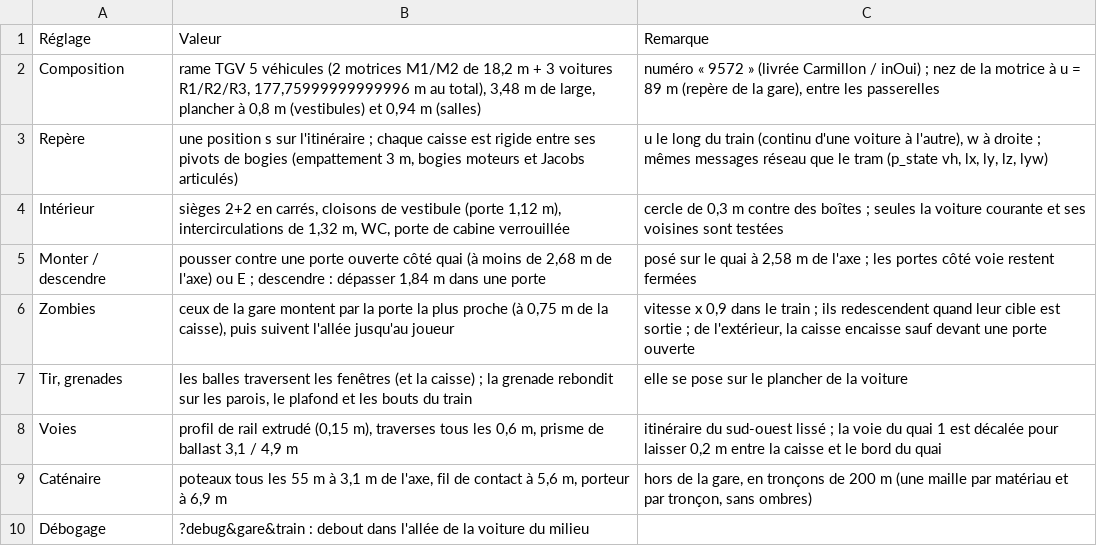
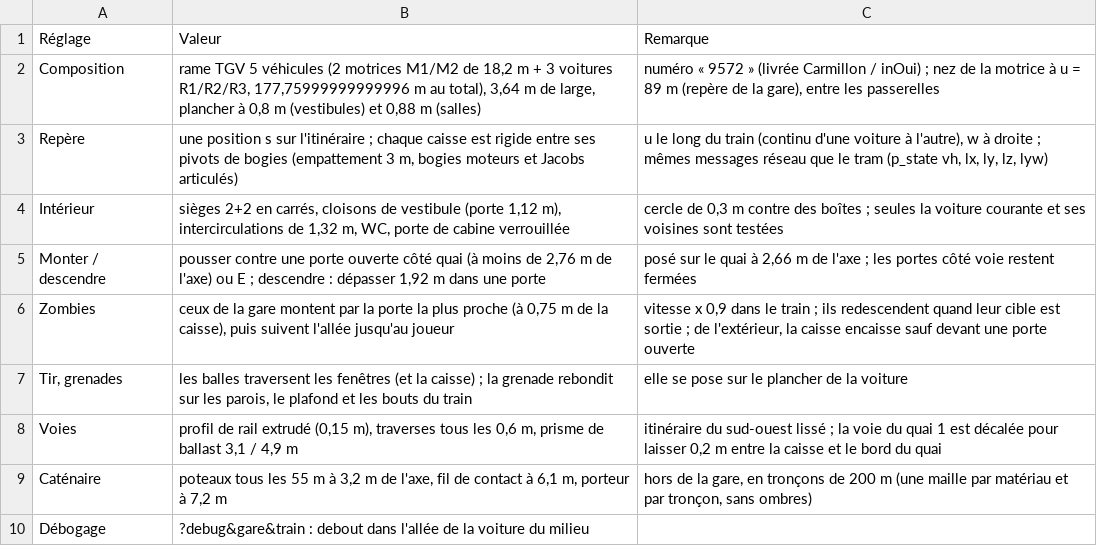
Before and after one commit to davideneco/zombie-survival, a CSV file: docs/csv/25_train.csv, drawn as a sheet.

```diff
--- a/docs/csv/25_train.csv
+++ b/docs/csv/25_train.csv
@@ -1,6 +1,6 @@
 Réglage;Valeur;Remarque
-Composition;rame TGV 5 véhicules (2 motrices M1/M2 de 18,2 m + 3 voitures R1/R2/R3, 177,75999999999996 m au total), 3,48 m de large, plancher à 0,8 m (vestibules) et 0,94 m (salles);"numéro « 9572 » (livrée Carmillon / inOui) ; nez de la motrice à u = 89 m (repère de la gare), entre les passerelles"
+Composition;rame TGV 5 véhicules (2 motrices M1/M2 de 18,2 m + 3 voitures R1/R2/R3, 177,75999999999996 m au total), 3,64 m de large, plancher à 0,8 m (vestibules) et 0,88 m (salles);"numéro « 9572 » (livrée Carmillon / inOui) ; nez de la motrice à u = 89 m (repère de la gare), entre les passerelles"
 Repère;"une position s sur l'itinéraire ; chaque caisse est rigide entre ses pivots de bogies (empattement 3 m, bogies moteurs et Jacobs articulés)";"u le long du train (continu d'une voiture à l'autre), w à droite ; mêmes messages réseau que le tram (p_state vh, lx, ly, lz, lyw)"
 Intérieur;sièges 2+2 en carrés, cloisons de vestibule (porte 1,12 m), intercirculations de 1,32 m, WC, porte de cabine verrouillée;"cercle de 0,3 m contre des boîtes ; seules la voiture courante et ses voisines sont testées"
-Monter / descendre;"pousser contre une porte ouverte côté quai (à moins de 2,68 m de l'axe) ou E ; descendre : dépasser 1,84 m dans une porte";"posé sur le quai à 2,58 m de l'axe ; les portes côté voie restent fermées"
+Monter / descendre;"pousser contre une porte ouverte côté quai (à moins de 2,76 m de l'axe) ou E ; descendre : dépasser 1,92 m dans une porte";"posé sur le quai à 2,66 m de l'axe ; les portes côté voie restent fermées"
 Zombies;ceux de la gare montent par la porte la plus proche (à 0,75 m de la caisse), puis suivent l'allée jusqu'au joueur;"vitesse x 0,9 dans le train ; ils redescendent quand leur cible est sortie ; de l'extérieur, la caisse encaisse sauf devant une porte ouverte"
@@ -8,3 +8,3 @@ Tir, grenades;"les balles traversent les fenêtres (et la caisse) ; la grenade r
 Voies;profil de rail extrudé (0,15 m), traverses tous les 0,6 m, prisme de ballast 3,1 / 4,9 m;"itinéraire du sud-ouest lissé ; la voie du quai 1 est décalée pour laisser 0,2 m entre la caisse et le bord du quai"
-Caténaire;poteaux tous les 55 m à 3,1 m de l'axe, fil de contact à 5,6 m, porteur à 6,9 m;hors de la gare, en tronçons de 200 m (une maille par matériau et par tronçon, sans ombres)
+Caténaire;poteaux tous les 55 m à 3,2 m de l'axe, fil de contact à 6,1 m, porteur à 7,2 m;hors de la gare, en tronçons de 200 m (une maille par matériau et par tronçon, sans ombres)
 Débogage;?debug&gare&train : debout dans l'allée de la voiture du milieu;
```
Also changed, not shown: 4 other files.
